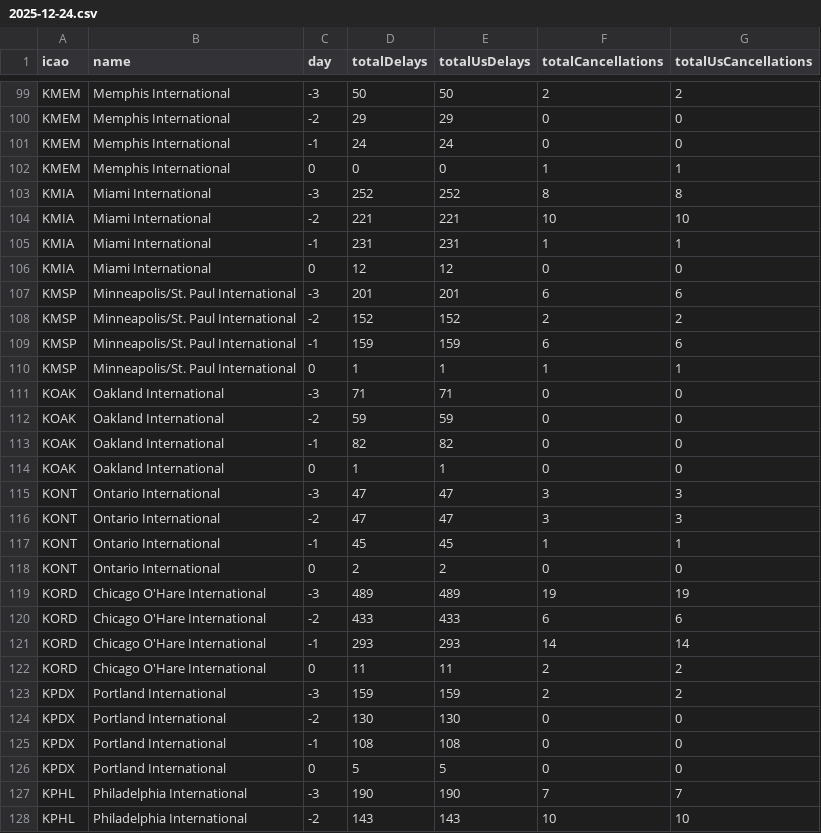
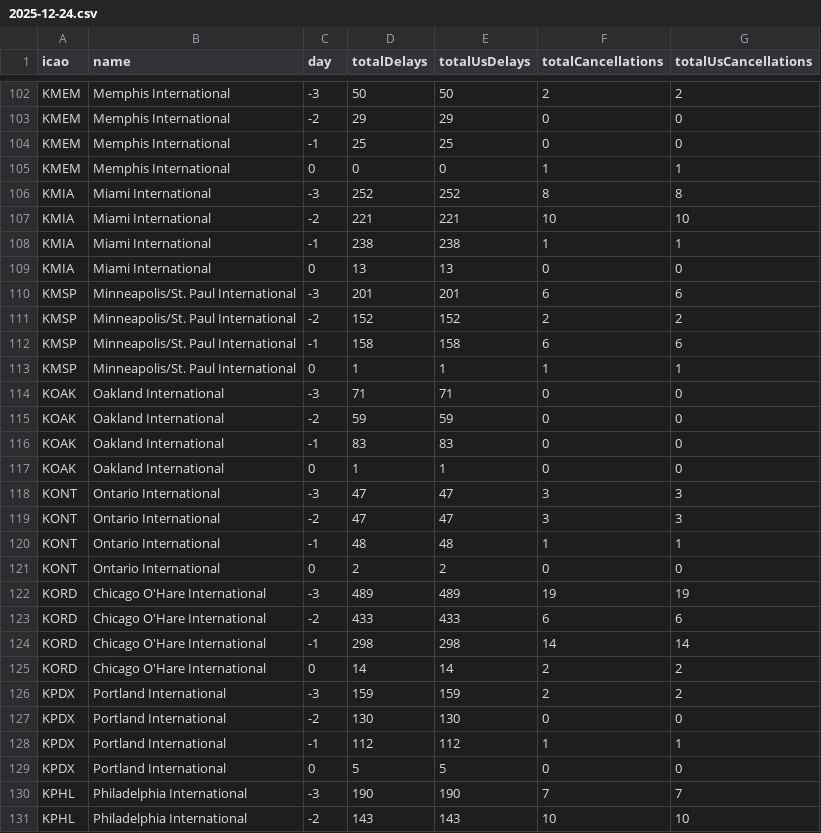
Before and after one commit to erxclau/flightaware, a CSV file: 2025-12-24.csv, drawn as a sheet; only a part is shown, gaps mark what is left out; the diff covers the shown part only.

```diff
--- a/2025-12-24.csv
+++ b/2025-12-24.csv
@@ -100,3 +103,3 @@ KMEM,Memphis International,-3,50,50,2,2
 KMEM,Memphis International,-2,29,29,0,0
-KMEM,Memphis International,-1,24,24,0,0
+KMEM,Memphis International,-1,25,25,0,0
 KMEM,Memphis International,0,0,0,1,1
@@ -104,7 +107,7 @@ KMIA,Miami International,-3,252,252,8,8
 KMIA,Miami International,-2,221,221,10,10
-KMIA,Miami International,-1,231,231,1,1
-KMIA,Miami International,0,12,12,0,0
+KMIA,Miami International,-1,238,238,1,1
+KMIA,Miami International,0,13,13,0,0
 KMSP,Minneapolis/St. Paul International,-3,201,201,6,6
 KMSP,Minneapolis/St. Paul International,-2,152,152,2,2
-KMSP,Minneapolis/St. Paul International,-1,159,159,6,6
+KMSP,Minneapolis/St. Paul International,-1,158,158,6,6
 KMSP,Minneapolis/St. Paul International,0,1,1,1,1
@@ -112,3 +115,3 @@ KOAK,Oakland International,-3,71,71,0,0
 KOAK,Oakland International,-2,59,59,0,0
-KOAK,Oakland International,-1,82,82,0,0
+KOAK,Oakland International,-1,83,83,0,0
 KOAK,Oakland International,0,1,1,0,0
@@ -116,3 +119,3 @@ KONT,Ontario International,-3,47,47,3,3
 KONT,Ontario International,-2,47,47,3,3
-KONT,Ontario International,-1,45,45,1,1
+KONT,Ontario International,-1,48,48,1,1
 KONT,Ontario International,0,2,2,0,0
@@ -120,7 +123,7 @@ KORD,Chicago O'Hare International,-3,489,489,19,19
 KORD,Chicago O'Hare International,-2,433,433,6,6
-KORD,Chicago O'Hare International,-1,293,293,14,14
-KORD,Chicago O'Hare International,0,11,11,2,2
+KORD,Chicago O'Hare International,-1,298,298,14,14
+KORD,Chicago O'Hare International,0,14,14,2,2
 KPDX,Portland International,-3,159,159,2,2
 KPDX,Portland International,-2,130,130,0,0
-KPDX,Portland International,-1,108,108,0,0
+KPDX,Portland International,-1,112,112,1,1
 KPDX,Portland International,0,5,5,0,0
```
Also changed, not shown: 4 added rows, 1 removed row and 84 edited cells elsewhere in this file.
